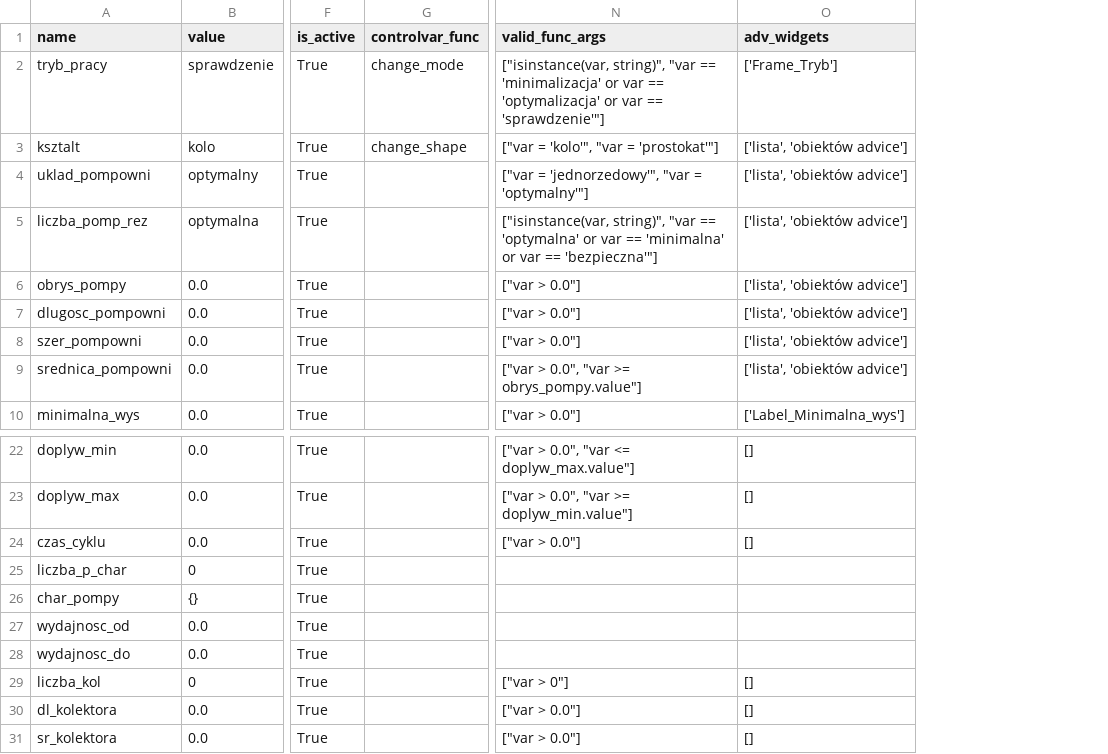
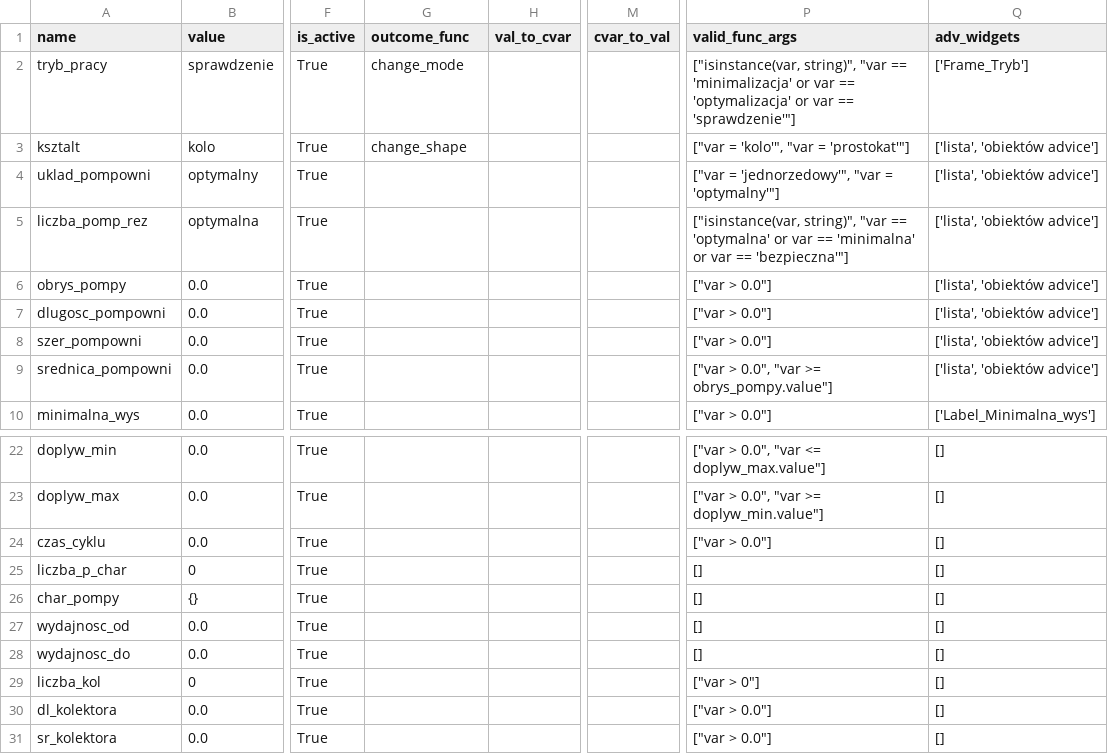
Before and after one commit to bloniaq/Pompa, a CSV file: variables.csv, drawn as a sheet; only a part is shown, gaps mark what is left out; addresses are those after the commit; the diff names each change by its address in the sheet, - before the commit and + after, or states it on an @@ line.

Commit message:
data init, var attr expanded

```diff
--- a/variables.csv
+++ b/variables.csv
+column H (val_to_cvar), empty
+column M (cvar_to_val), empty
-G1: controlvar_func
+G1: outcome_func
-P25:P28 (valid_func_args): (empty)
+P25:P28 (valid_func_args): []
-Q25:Q28 (adv_widgets): (empty)
+Q25:Q28 (adv_widgets): []
```
Also changed, not shown: 1 other file.
